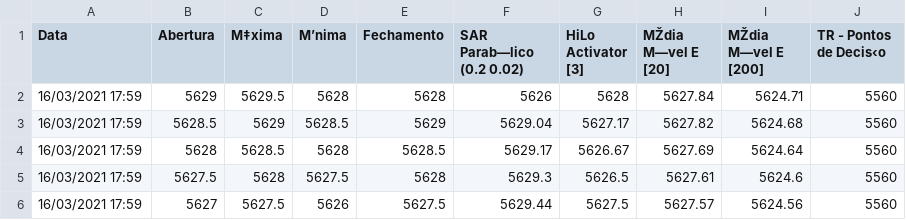
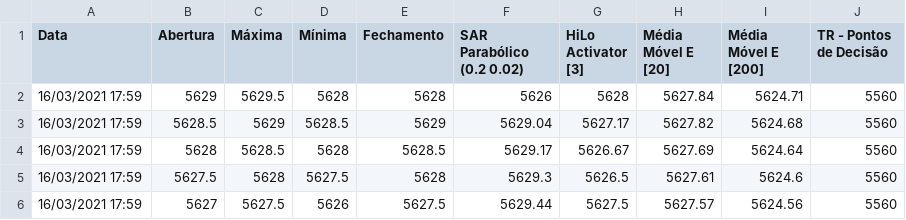
Before and after one commit to cgionc/SimuladorBotAtivoFinanceiro, a CSV file: WDOJ21_Renko2R.CSV, drawn as a sheet; only a part is shown; the diff names each change by its address in the sheet, - before the commit and + after, or states it on an @@ line.

Commit message:
Add files via upload

```diff
--- a/WDOJ21_Renko2R.CSV
+++ b/WDOJ21_Renko2R.CSV
-C1: M‡xima
+C1: Máxima
-D1: M’nima
+D1: Mínima
-F1: SAR Parab—lico (0.2 0.02)
+F1: SAR Parabólico (0.2 0.02)
-H1: MŽdia M—vel E [20]
+H1: Média Móvel E [20]
-I1: MŽdia M—vel E [200]
+I1: Média Móvel E [200]
-J1: TR - Pontos de Decis‹o
+J1: TR - Pontos de Decisão
```
